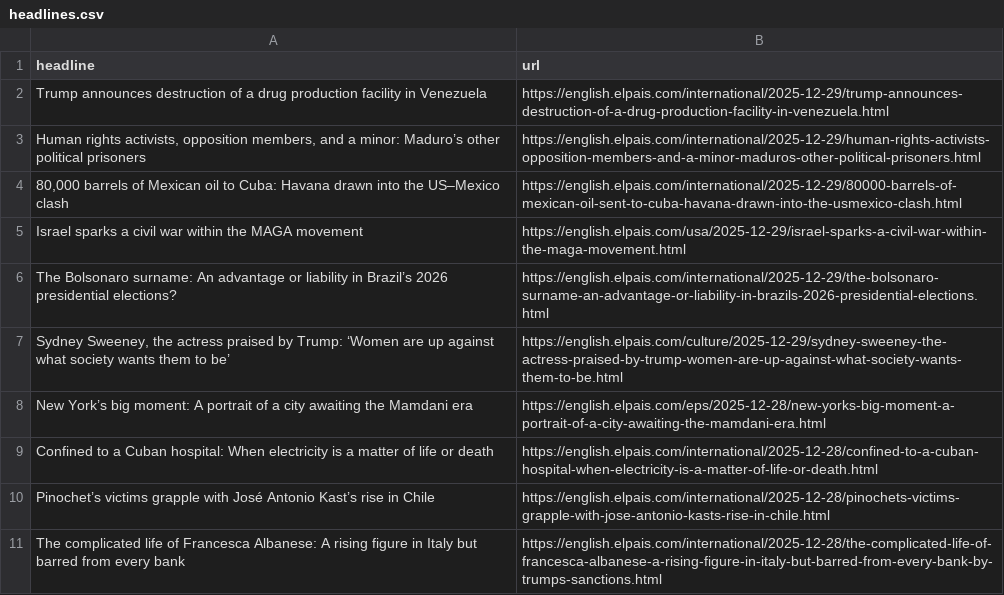
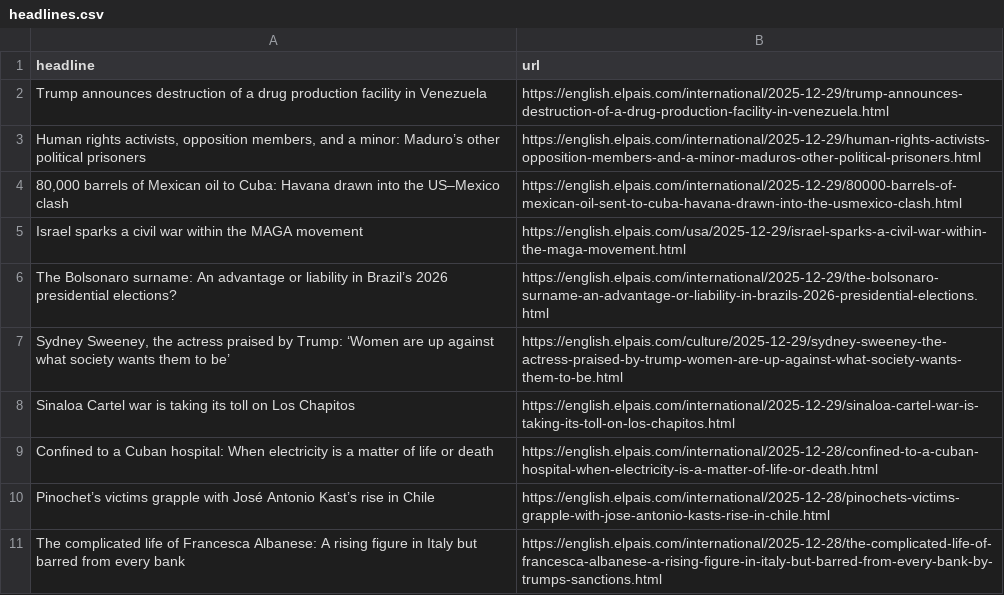
Before and after one commit to adiel3/el-pais-autoscraper, a CSV file: headlines.csv, drawn as a sheet; only a part is shown; removed rows and columns are numbered as before the commit, all else as after; the diff names each change by its address in the sheet, - before the commit and + after, or states it on an @@ line.

```diff
--- a/headlines.csv
+++ b/headlines.csv
-row 8: New York’s big moment: A portrait of a city awaiting the Mamdani era | https://english.elpais.com/eps/2025-12-28/new-yorks-big-moment-a-portrait-of-a-city-awaiting-the-mamdani-era.html
+row 8: Sinaloa Cartel war is taking its toll on Los Chapitos | https://english.elpais.com/international/2025-12-29/sinaloa-cartel-war-is-taking-its-toll-on-los-chapitos.html
```
